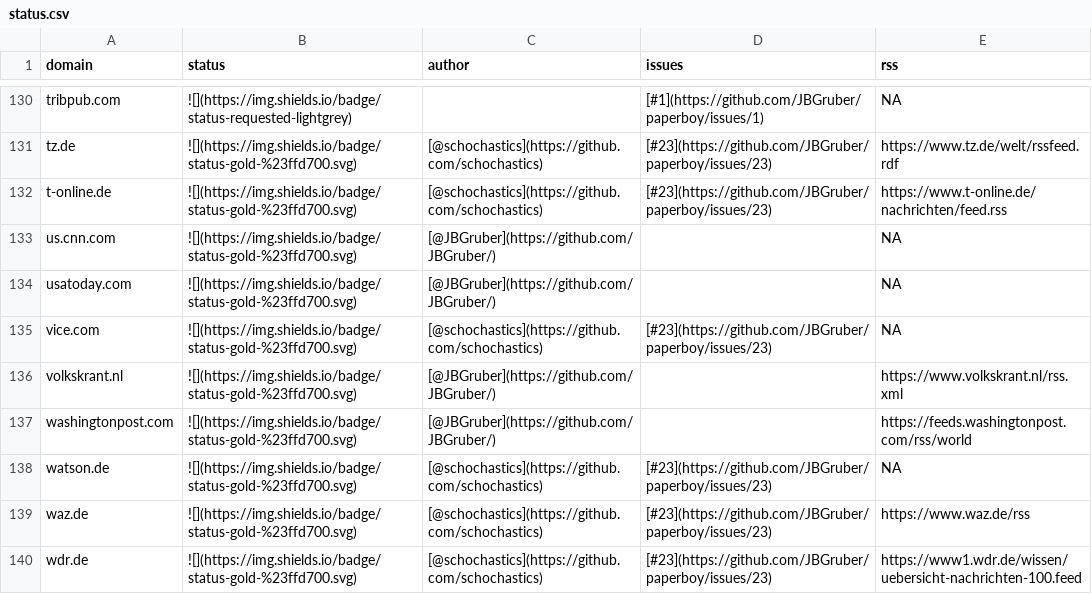
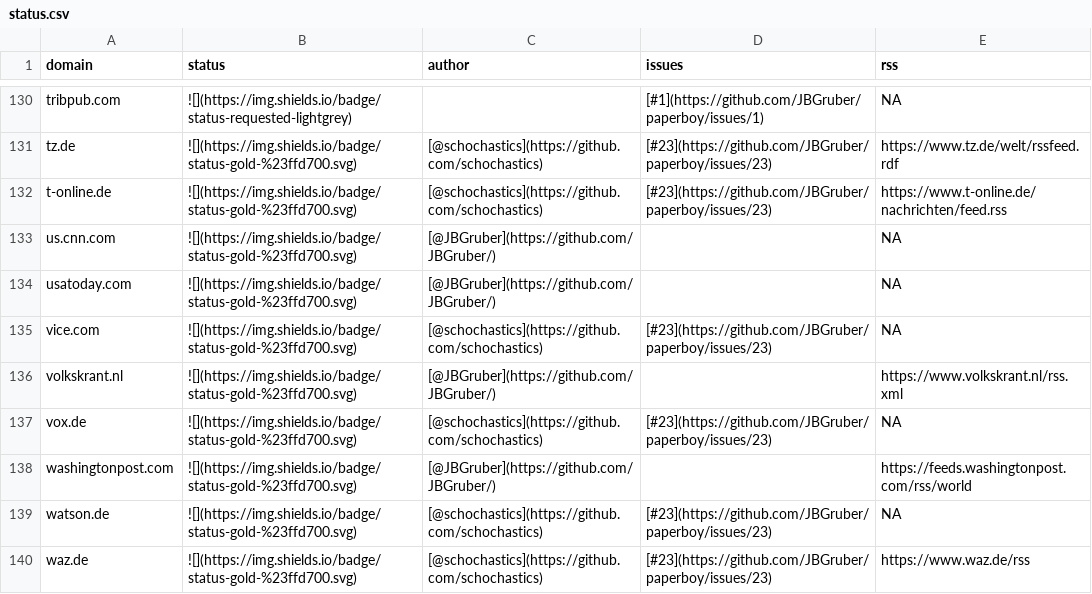
Before and after one commit to JBGruber/paperboy, a CSV file: inst/status.csv, drawn as a sheet; only a part is shown, gaps mark what is left out; the shorter side is filled out with more unchanged rows; the diff names each change by its address in the sheet, - before the commit and + after, or states it on an @@ line.

```diff
--- a/inst/status.csv
+++ b/inst/status.csv
+row 137: vox.de | ![](https://img.shields.io/badge/status-gold-%23ffd700.svg) | [@schochastics](https://github.com/schochastics) | [#23](https://github.com/JBGruber/paperboy/issues/23) | NA
```
Also changed, not shown: 2 other files.
